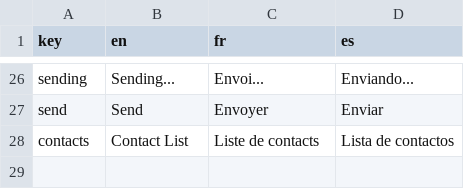
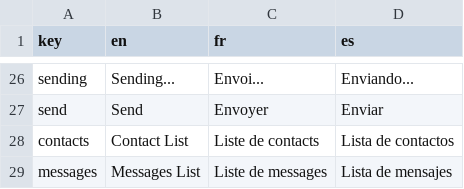
Before and after one commit to julihocc/mern-chat-app, a CSV file: frontend/public/resources.csv, drawn as a sheet; only a part is shown, gaps mark what is left out; the diff names each change by its address in the sheet, - before the commit and + after, or states it on an @@ line.

Commit message:
Refactoring get messages for a chat room query

```diff
--- a/frontend/public/resources.csv
+++ b/frontend/public/resources.csv
+row 29: messages | Messages List | Liste de messages | Lista de mensajes
```
Also changed, not shown: 2 other files.
